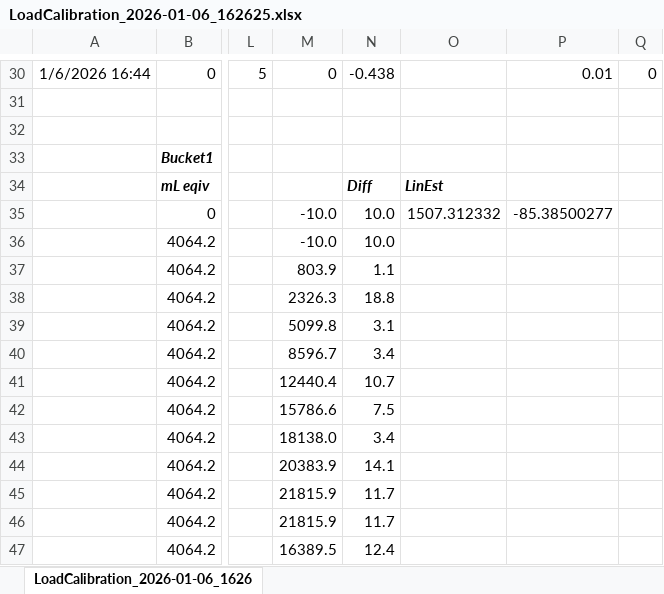
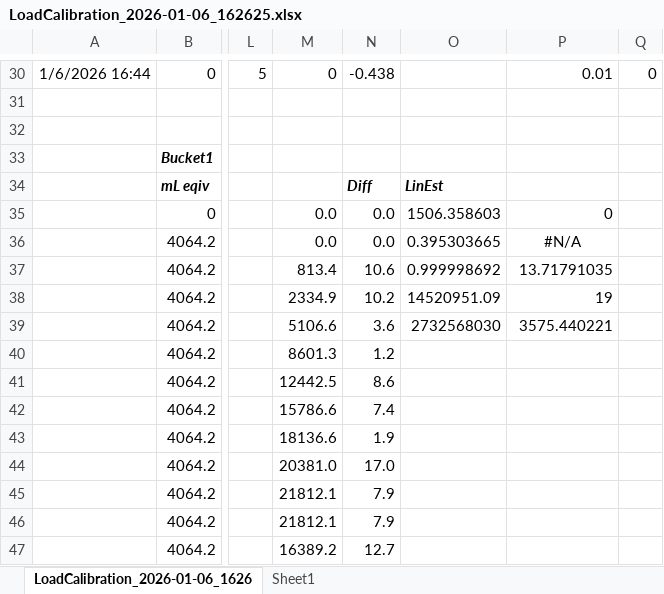
Before and after one commit to umn-safl-research-engineering/SAFL-Mesocosms, an Excel workbook: Calibrations/LoadCalibration_2026-01-06_162625.xlsx, sheet LoadCalibration_2026-01-06_1626, drawn as a sheet; only a part is shown, gaps mark what is left out; values as stored, in another font and other column widths than the file's, no borders; charts and pictures and conditional formats not drawn; the diff covers the shown part only; the diff names each change by its address in the sheet, - before the commit and + after, or states it on an @@ line.

```diff
--- a/Calibrations/LoadCalibration_2026-01-06_162625.xlsx (sheet LoadCalibration_2026-01-06_1626)
+++ b/Calibrations/LoadCalibration_2026-01-06_162625.xlsx (sheet LoadCalibration_2026-01-06_1626)
+sheet tab: Sheet1
-M35:M36: -10.0
+M35:M36: 0.0
-N35:N36: 10.0
+N35:N36: 0.0
-O35: 1507.312332
+O35: 1506.358603
-P35: -85.38500277
+P35: 0
-O36: (empty)
+O36: 0.395303665
-P36: (empty)
+P36: #N/A
-M37: 803.9
+M37: 813.4
-N37: 1.1
+N37: 10.6
-O37: (empty)
+O37: 0.999998692
-P37: (empty)
+P37: 13.71791035
-M38: 2326.3
+M38: 2334.9
-N38: 18.8
+N38: 10.2
-O38: (empty)
+O38: 14520951.09
-P38: (empty)
+P38: 19
-M39: 5099.8
+M39: 5106.6
-N39: 3.1
+N39: 3.6
-O39: (empty)
+O39: 2732568030
-P39: (empty)
+P39: 3575.440221
-M40: 8596.7
+M40: 8601.3
-N40: 3.4
+N40: 1.2
-M41: 12440.4
+M41: 12442.5
-N41: 10.7
+N41: 8.6
-N42: 7.5
+N42: 7.4
-M43: 18138.0
+M43: 18136.6
-N43: 3.4
+N43: 1.9
-M44: 20383.9
+M44: 20381.0
-N44: 14.1
+N44: 17.0
-M45:M46: 21815.9
+M45:M46: 21812.1
-N45:N46: 11.7
+N45:N46: 7.9
-M47: 16389.5
+M47: 16389.2
-N47: 12.4
+N47: 12.7
```
Also changed, not shown: 19 edited cells elsewhere in this sheet, formulas that keep their value, charts or pictures, Calibrations/CalibrationsSummary_2026-06-02-AJE.xlsx, 25 other files.
